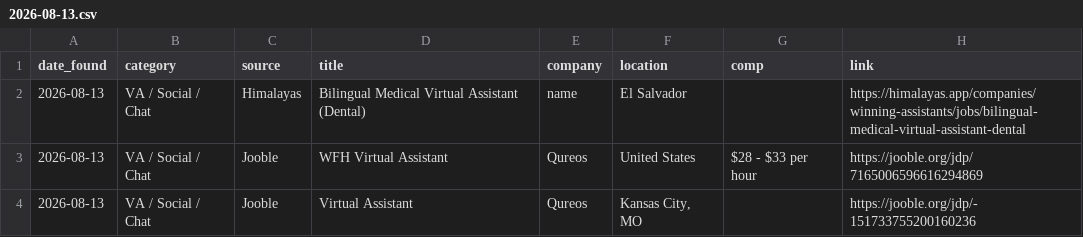
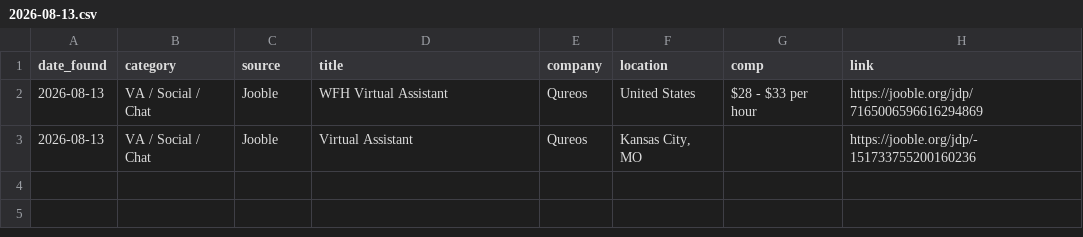
Before and after one commit to annaaimodel/better-prompt-ai-main, a CSV file: jobs/daily/2026-08-13.csv, drawn as a sheet.

```diff
--- a/jobs/daily/2026-08-13.csv
+++ b/jobs/daily/2026-08-13.csv
@@ -1,3 +1,2 @@
 date_found,category,source,title,company,location,comp,link
-2026-08-13,VA / Social / Chat,Himalayas,Bilingual Medical Virtual Assistant (Dental),name,El Salvador,,https://himalayas.app/companies/winning-assistants/jobs/bilingual-medical-virtual-assistant-dental
 2026-08-13,VA / Social / Chat,Jooble,WFH Virtual Assistant,Qureos,United States,$28 - $33 per hour,https://jooble.org/jdp/7165006596616294869
```
Also changed, not shown: 4 other files.
